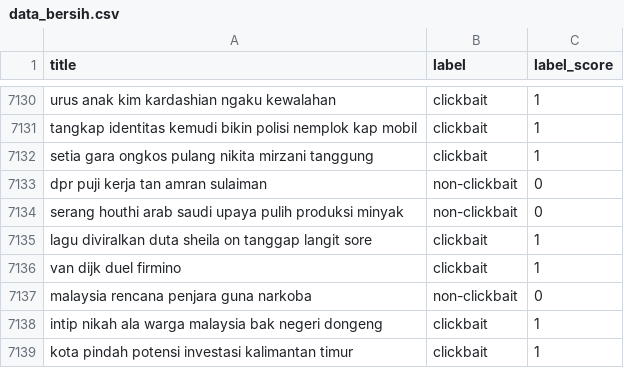
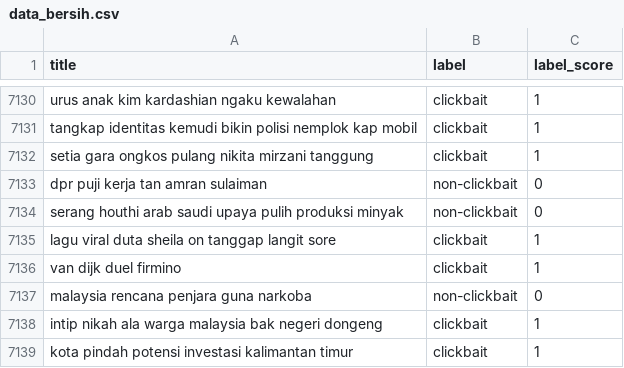
Before and after one commit to adityafaadil/clickbait-classification-knn, a CSV file: dataset/data_bersih.csv, drawn as a sheet; only a part is shown, gaps mark what is left out.

Commit message:
Update data_bersih.csv

```diff
--- a/dataset/data_bersih.csv
+++ b/dataset/data_bersih.csv
@@ -7134,3 +7134,3 @@ dpr puji kerja tan amran sulaiman,non-clickbait,0
 serang houthi arab saudi upaya pulih produksi minyak,non-clickbait,0
-lagu diviralkan duta sheila on tanggap langit sore,clickbait,1
+lagu viral duta sheila on tanggap langit sore,clickbait,1
 van dijk duel firmino,clickbait,1
```
